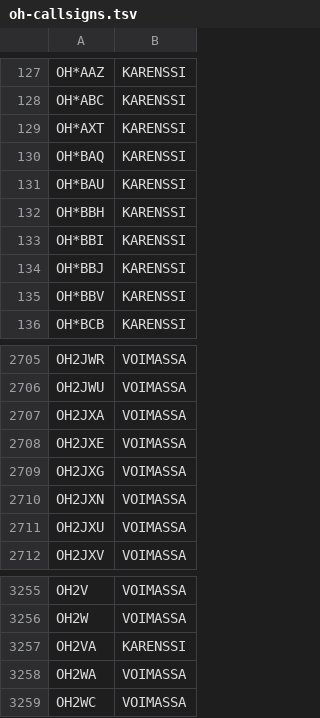
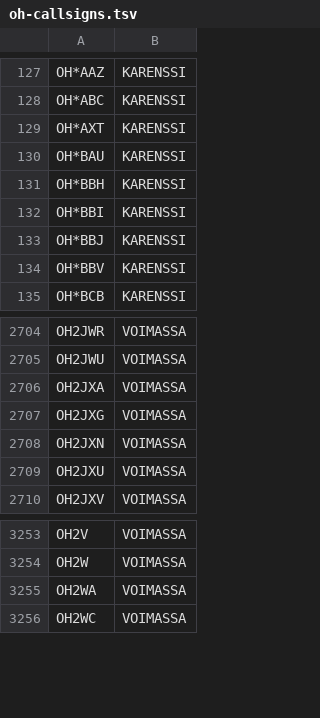
Before and after one commit to OH6AD/koolit, a TSV file: oh-callsigns.tsv, drawn as a sheet; only a part is shown, gaps mark what is left out; the diff names each change by its address in the sheet, - before the commit and + after, or states it on an @@ line.

Commit message:
Update call signs

```diff
--- a/oh-callsigns.tsv
+++ b/oh-callsigns.tsv
-row 130: OH*BAQ | KARENSSI
-row 2708: OH2JXE | VOIMASSA
-row 3257: OH2VA | KARENSSI
```
